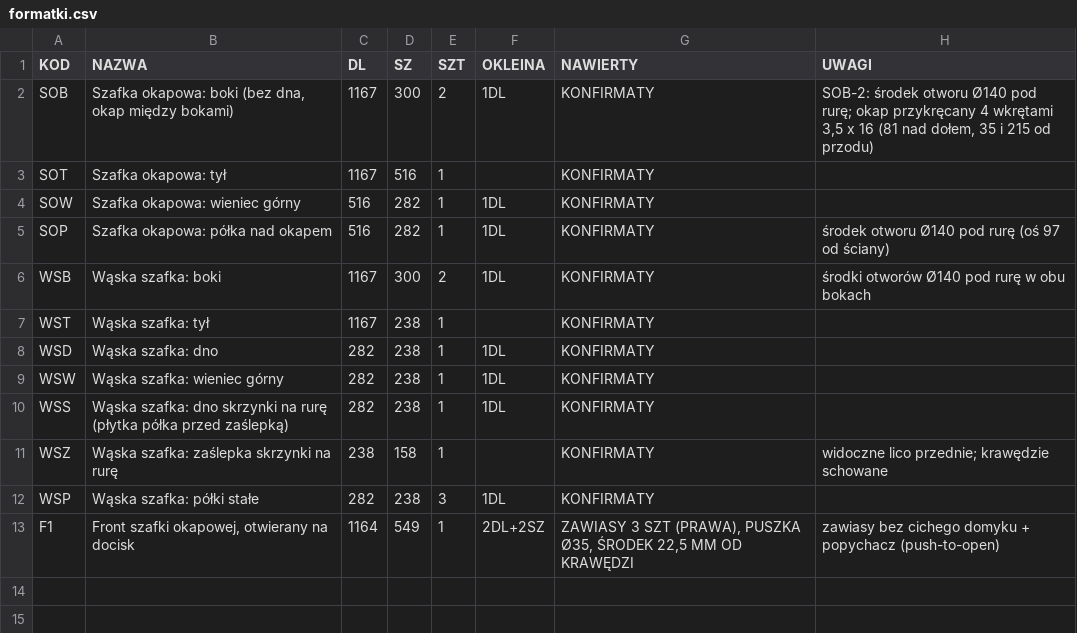
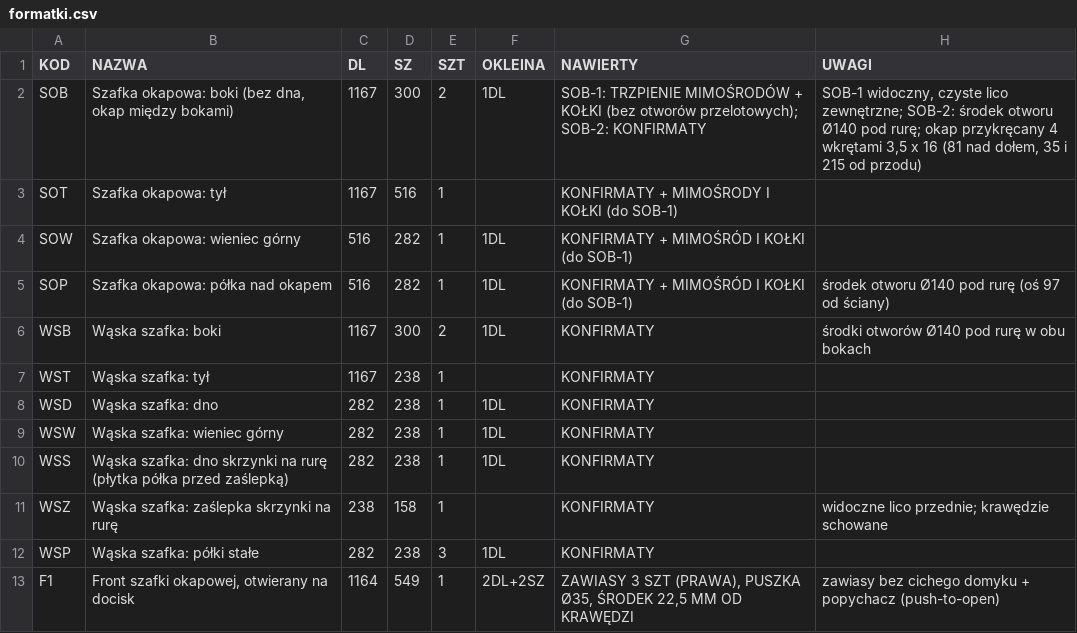
Before and after one commit to toboche/home-furniture, a CSV file: kuchnia/wyniki/formatki.csv, drawn as a sheet.

```diff
--- a/kuchnia/wyniki/formatki.csv
+++ b/kuchnia/wyniki/formatki.csv
@@ -1,6 +1,6 @@
 KOD;NAZWA;DL;SZ;SZT;OKLEINA;NAWIERTY;UWAGI
-SOB;Szafka okapowa: boki (bez dna, okap między bokami);1167;300;2;1DL;KONFIRMATY;"SOB-2: środek otworu Ø140 pod rurę; okap przykręcany 4 wkrętami 3,5 x 16 (81 nad dołem, 35 i 215 od przodu)"
-SOT;Szafka okapowa: tył;1167;516;1;;KONFIRMATY;
-SOW;Szafka okapowa: wieniec górny;516;282;1;1DL;KONFIRMATY;
-SOP;Szafka okapowa: półka nad okapem;516;282;1;1DL;KONFIRMATY;środek otworu Ø140 pod rurę (oś 97 od ściany)
+SOB;Szafka okapowa: boki (bez dna, okap między bokami);1167;300;2;1DL;"SOB-1: TRZPIENIE MIMOŚRODÓW + KOŁKI (bez otworów przelotowych); SOB-2: KONFIRMATY";"SOB-1 widoczny, czyste lico zewnętrzne; SOB-2: środek otworu Ø140 pod rurę; okap przykręcany 4 wkrętami 3,5 x 16 (81 nad dołem, 35 i 215 od przodu)"
+SOT;Szafka okapowa: tył;1167;516;1;;KONFIRMATY + MIMOŚRODY I KOŁKI (do SOB-1);
+SOW;Szafka okapowa: wieniec górny;516;282;1;1DL;KONFIRMATY + MIMOŚRÓD I KOŁKI (do SOB-1);
+SOP;Szafka okapowa: półka nad okapem;516;282;1;1DL;KONFIRMATY + MIMOŚRÓD I KOŁKI (do SOB-1);środek otworu Ø140 pod rurę (oś 97 od ściany)
 WSB;Wąska szafka: boki;1167;300;2;1DL;KONFIRMATY;środki otworów Ø140 pod rurę w obu bokach
```
Also changed, not shown: kuchnia/wyniki/kalkulator_nawierty.csv, 8 other files.
